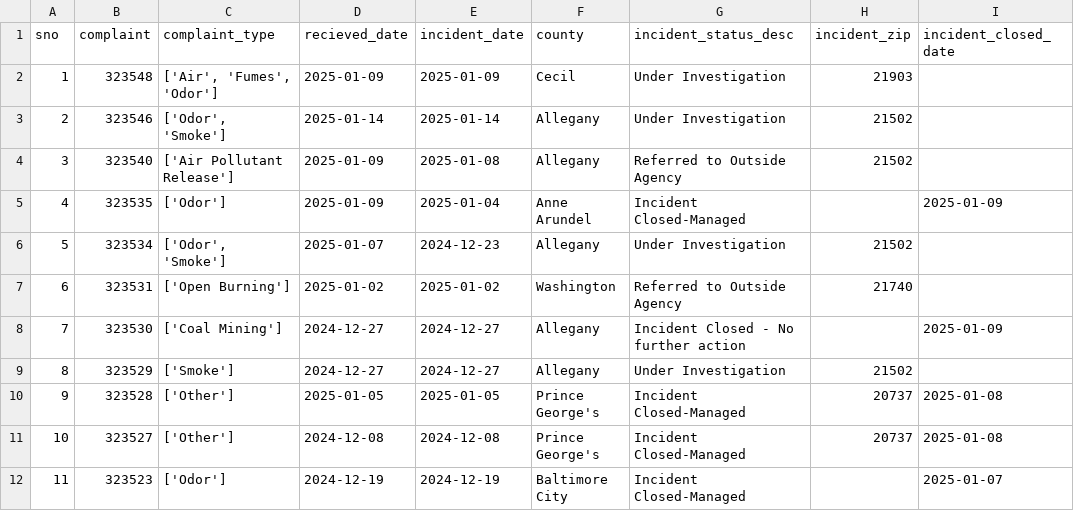
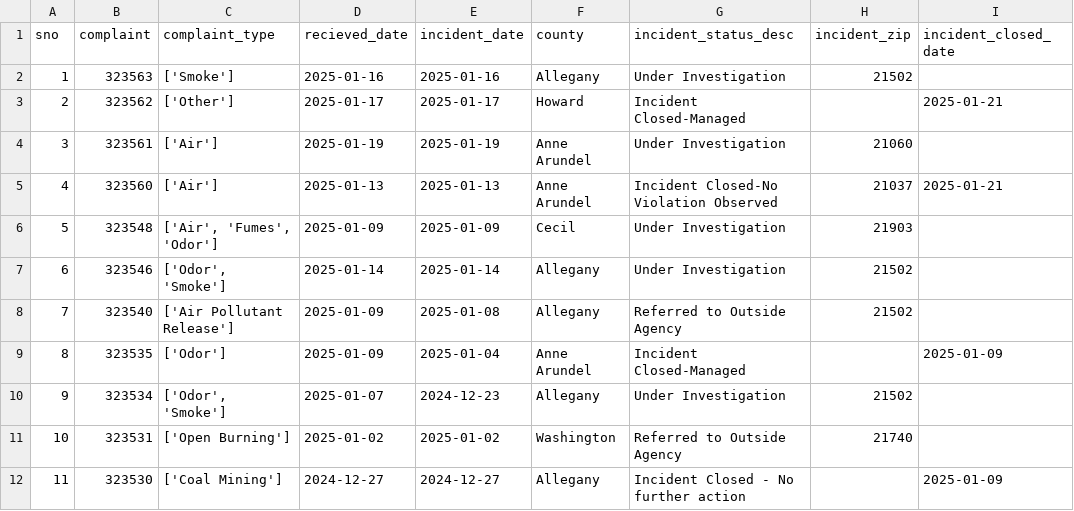
Before and after one commit to sandrafish/live-nicar-pipeline, a CSV file: exported_data/all_complaints.csv, drawn as a sheet; only a part is shown; the shorter side is filled out with more unchanged rows; addresses are those after the commit; the diff names each change by its address in the sheet, - before the commit and + after, or states it on an @@ line.

```diff
--- a/exported_data/all_complaints.csv
+++ b/exported_data/all_complaints.csv
+row 2: 1 | 323563 | ['Smoke'] | 2025-01-16 | 2025-01-16 | Allegany | Under Investigation | 21502
+row 3: 2 | 323562 | ['Other'] | 2025-01-17 | 2025-01-17 | Howard | Incident Closed-Managed |  | 2025-01-21
+row 4: 3 | 323561 | ['Air'] | 2025-01-19 | 2025-01-19 | Anne Arundel | Under Investigation | 21060
+row 5: 4 | 323560 | ['Air'] | 2025-01-13 | 2025-01-13 | Anne Arundel | Incident Closed-No Violation Observed | 21037 | 2025-01-21
@@ column A (sno) renumbered from row 6 down @@
```
Also changed, not shown: exported_data/complaint_type_frequency.csv, exported_data/invalid_counties.csv, 1 other file.
